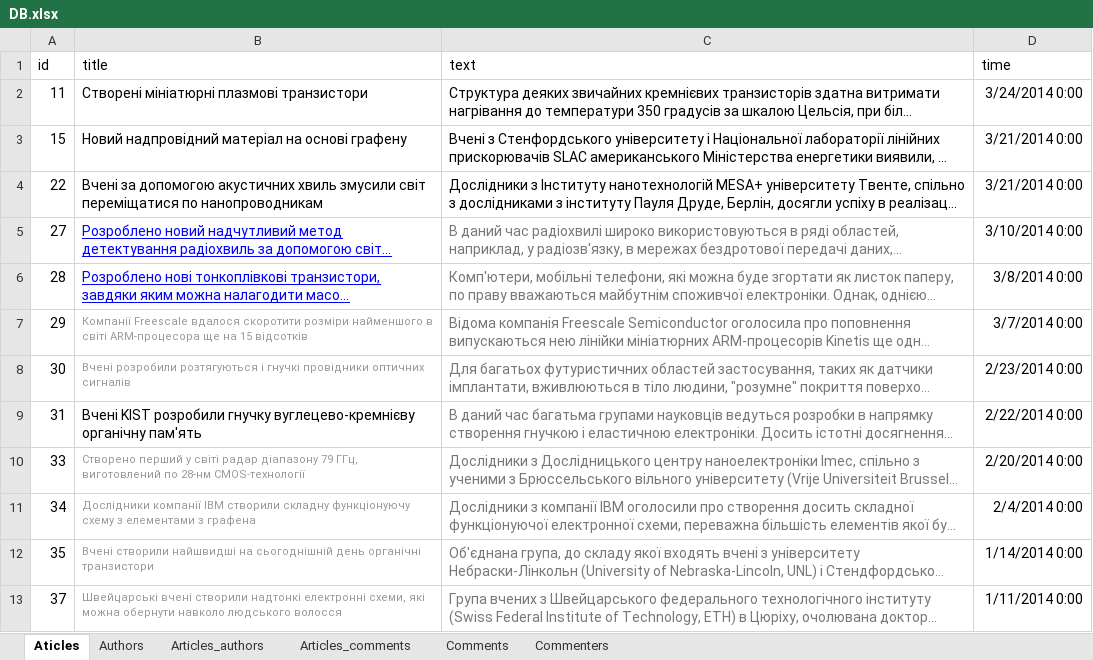
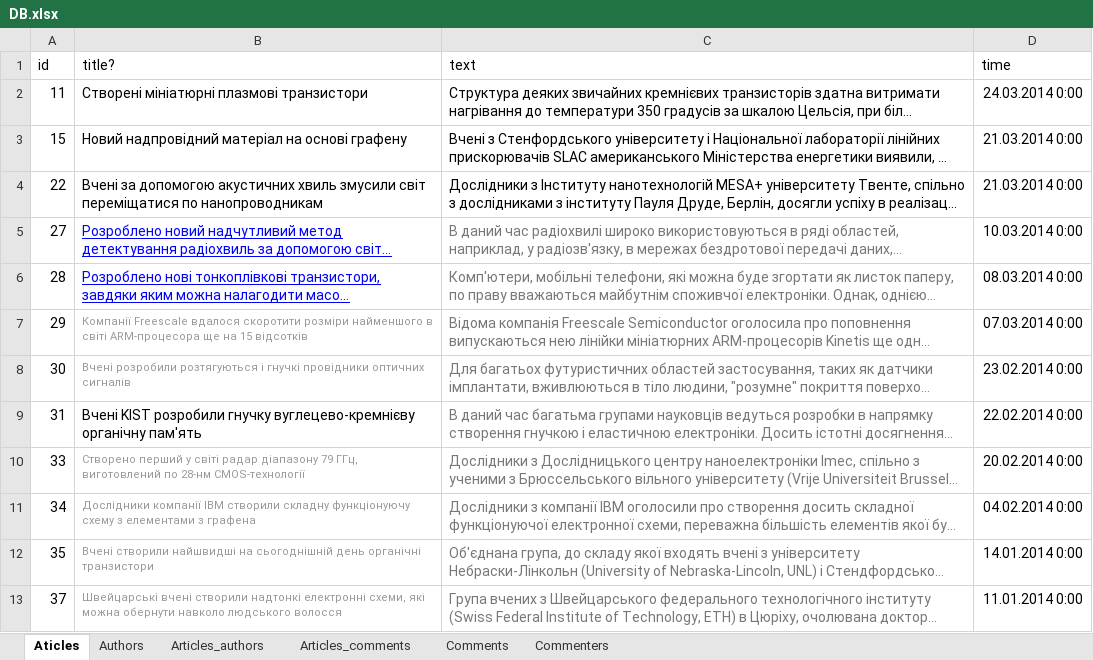
Before and after one commit to Carbonat/DataBase, an Excel workbook: DB.xlsx, sheet Aticles, drawn as a sheet; long unchanged cells end in …; values as stored, in another font and other column widths than the file's, no borders; the diff names each change by its address in the sheet, - before the commit and + after, or states it on an @@ line.

Commit message:
Add searching
User can search authors by first name and last name, articles by title,
text and date, comments by text and date, commenters.

```diff
--- a/DB.xlsx (sheet Aticles)
+++ b/DB.xlsx (sheet Aticles)
-B1: title
+B1: title?
-D2 (time): 3/24/2014 0:00
+D2 (time): 24.03.2014 0:00
-D3:D4 (time): 3/21/2014 0:00
+D3:D4 (time): 21.03.2014 0:00
-D5 (time): 3/10/2014 0:00
+D5 (time): 10.03.2014 0:00
-D6 (time): 3/8/2014 0:00
+D6 (time): 08.03.2014 0:00
-D7 (time): 3/7/2014 0:00
+D7 (time): 07.03.2014 0:00
-D8 (time): 2/23/2014 0:00
+D8 (time): 23.02.2014 0:00
-D9 (time): 2/22/2014 0:00
+D9 (time): 22.02.2014 0:00
-D10 (time): 2/20/2014 0:00
+D10 (time): 20.02.2014 0:00
-D11 (time): 2/4/2014 0:00
+D11 (time): 04.02.2014 0:00
-D12 (time): 1/14/2014 0:00
+D12 (time): 14.01.2014 0:00
-D13 (time): 1/11/2014 0:00
+D13 (time): 11.01.2014 0:00
```
Also changed, not shown: sheet Comments, 12 other files.
